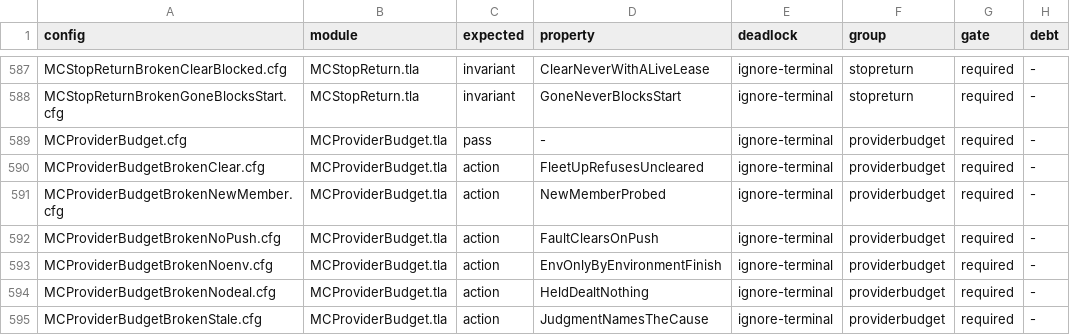
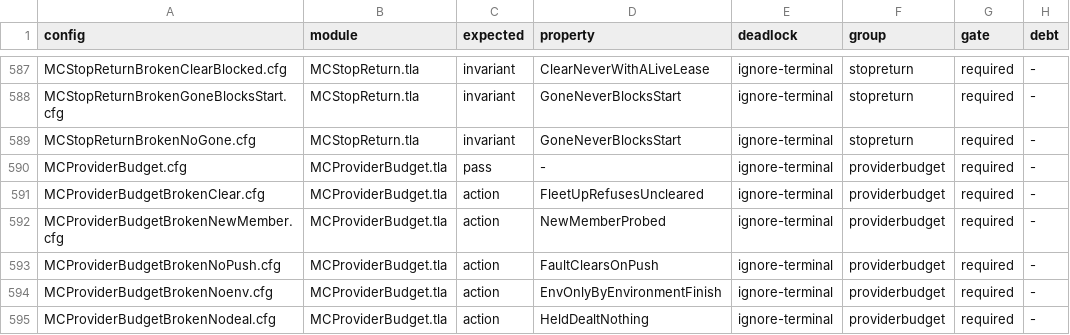
Before and after one commit to mas-bandwidth/nova-sprint, a TSV file: tla/CASES.tsv, drawn as a sheet; only a part is shown, gaps mark what is left out; the shorter side is filled out with more unchanged rows.

```diff
--- a/tla/CASES.tsv
+++ b/tla/CASES.tsv
@@ -588,2 +588,3 @@ MCStopReturnBrokenClearBlocked.cfg	MCStopReturn.tla	invariant	ClearNeverWithALiv
 MCStopReturnBrokenGoneBlocksStart.cfg	MCStopReturn.tla	invariant	GoneNeverBlocksStart	ignore-terminal	stopreturn	required	-
+MCStopReturnBrokenNoGone.cfg	MCStopReturn.tla	invariant	GoneNeverBlocksStart	ignore-terminal	stopreturn	required	-
 MCProviderBudget.cfg	MCProviderBudget.tla	pass	-	ignore-terminal	providerbudget	required	-
```
Also changed, not shown: 7 other files.
